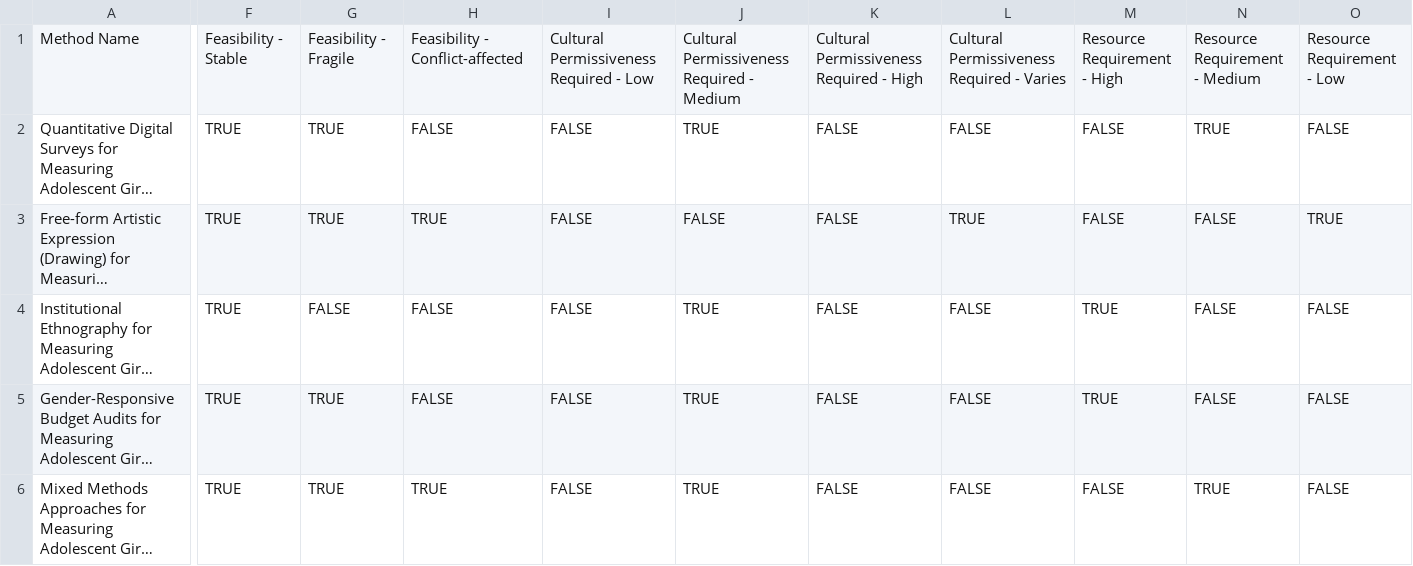
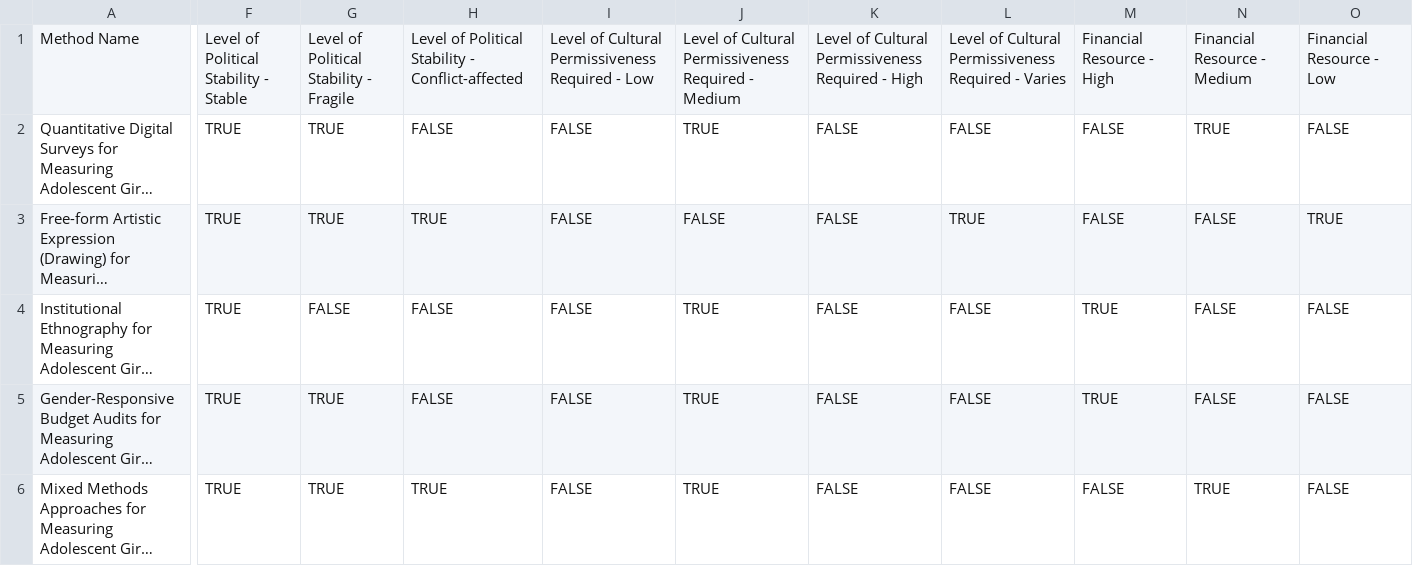
Before and after one commit to africanalex/girls-empowerment-mne-decision-tool, a CSV file: methodologies.csv, drawn as a sheet; only a part is shown, gaps mark what is left out; long unchanged cells end in …; the diff covers the shown part only; the diff names each change by its address in the sheet, - before the commit and + after, or states it on an @@ line.

```diff
--- a/methodologies.csv
+++ b/methodologies.csv
-F1: Feasibility - Stable
+F1: Level of Political Stability - Stable
-G1: Feasibility - Fragile
+G1: Level of Political Stability - Fragile
-H1: Feasibility - Conflict-affected
+H1: Level of Political Stability - Conflict-affected
-I1: Cultural Permissiveness Required - Low
+I1: Level of Cultural Permissiveness Required - Low
-J1: Cultural Permissiveness…
+J1: Level of Cultural Permissiveness…
-K1: Cultural Permissiveness Required - High
+K1: Level of Cultural Permissiveness Required - High
-L1: Cultural Permissiveness…
+L1: Level of Cultural Permissiveness…
-M1: Resource Requirement - High
+M1: Financial Resource - High
-N1: Resource Requirement - Medium
+N1: Financial Resource - Medium
-O1: Resource Requirement - Low
+O1: Financial Resource - Low
```
Also changed, not shown: 6 edited cells elsewhere in this file, 1 other file.
